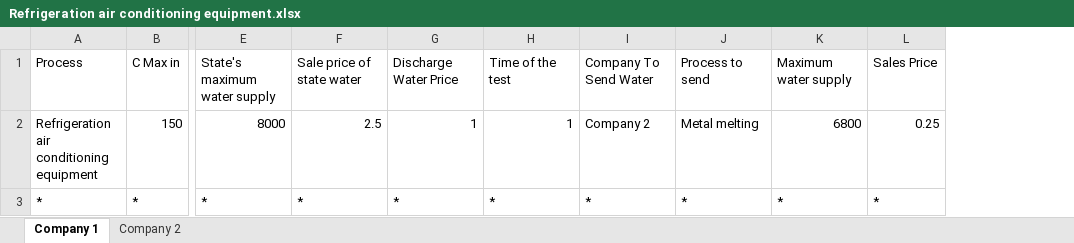
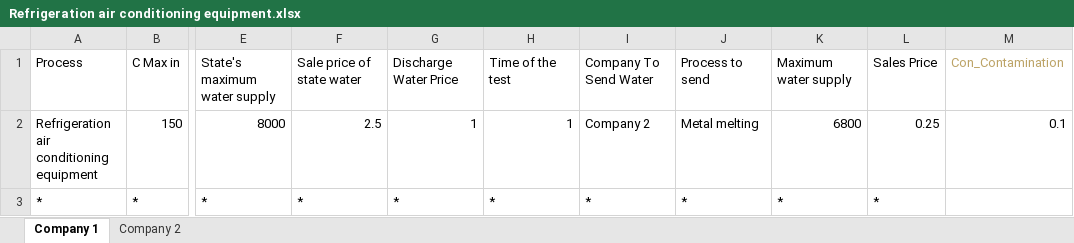
Before and after one commit to FVSB/Water-Optimization-Proyect, an Excel workbook: Data_Base/Refrigeration air conditioning equipment.xlsx, sheet Company 1, drawn as a sheet; only a part is shown, gaps mark what is left out; values as stored, in another font and other column widths than the file's, no borders; the diff names each change by its address in the sheet, - before the commit and + after, or states it on an @@ line.

```diff
--- a/Data_Base/Refrigeration air conditioning equipment.xlsx (sheet Company 1)
+++ b/Data_Base/Refrigeration air conditioning equipment.xlsx (sheet Company 1)
+column M, rows 1-2: Con_Contamination | 0.1
```
Also changed, not shown: sheet Company 2, Data_Base/Cleaning of food transport containers and aircraft wash.xlsx, Output/Output Cleaning of food transport containers and aircraft wash.xlsx, 9 other files.
